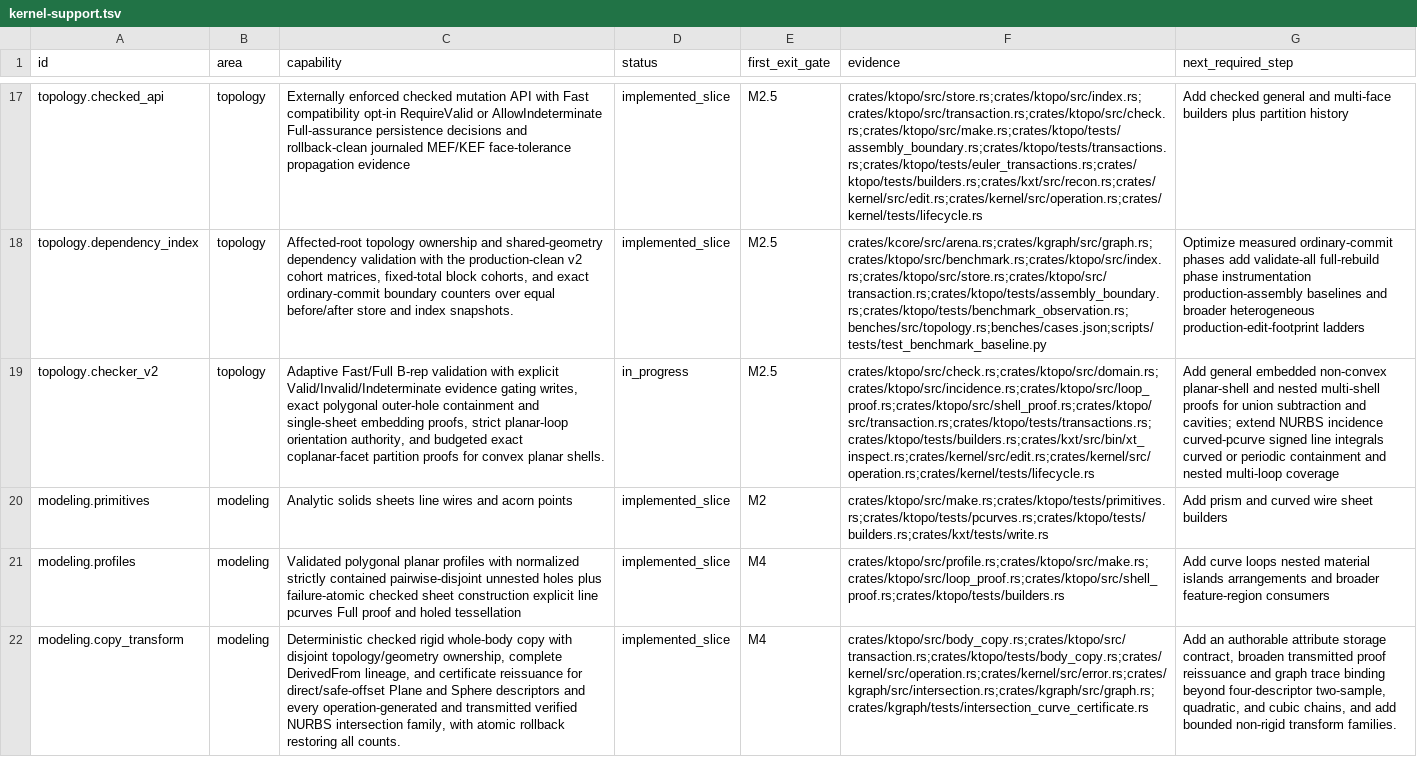
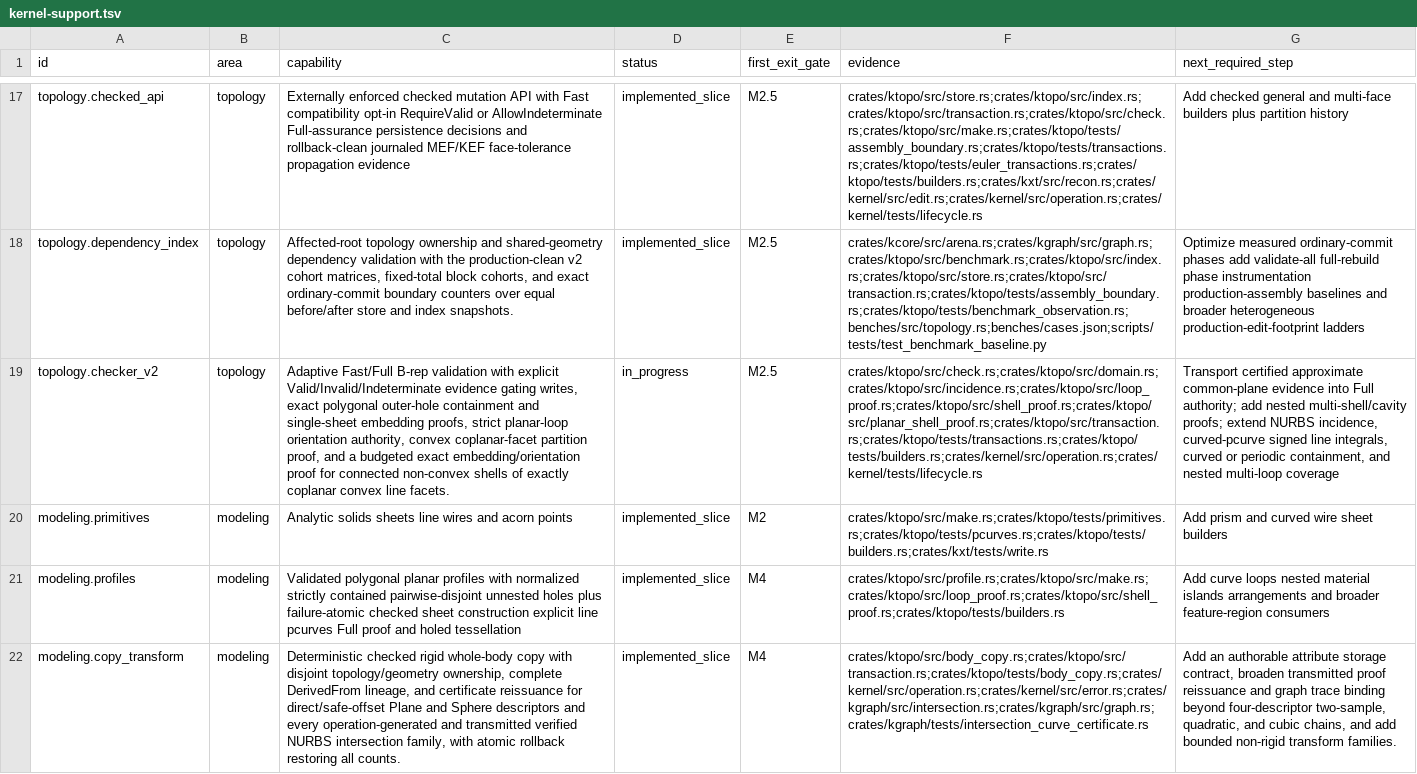
Before and after one commit to josephbajor/geocore, a TSV file: docs/kernel-support.tsv, drawn as a sheet; only a part is shown, gaps mark what is left out; the diff covers the shown part only; the diff names each change by its address in the sheet, - before the commit and + after, or states it on an @@ line.

Commit message:
Record the internal Boolean pipeline checkpoint
Update the queue, roadmap, and ledger to distinguish the Full-valid internal intersection path from union/subtraction candidates that still require transported source-plane and realization evidence. Keep facade, cavity/multishell, and licensed-host validation as explicit remaining work.

```diff
--- a/docs/kernel-support.tsv
+++ b/docs/kernel-support.tsv
-C19 (capability): …orientation authority, and budgeted exact coplanar-facet partition proofs for convex planar shells.
+C19 (capability): …orientation authority, convex coplanar-facet partition proof, and a budgeted exact embedding/orientation proof for connected non-convex shells of exactly coplanar convex line facets.
-F19 (evidence): crates/ktopo/src/check.rs;crates/ktopo/src/domain.rs;crates/ktopo/src/incidence.rs;crates/ktopo/src/loop_proof.rs;crates/ktopo/src/shell_proof.rs;crates/ktopo/src/transaction.rs;crates/ktopo/tests/transactions.rs;crates/ktopo/tests/builders.rs;crates/kxt/src/bin/xt_inspect.rs;crates/kernel/src/edit.rs;crates/kernel/src/operation.rs;crates/kernel/tests/lifecycle.rs
+F19 (evidence): crates/ktopo/src/check.rs;crates/ktopo/src/domain.rs;crates/ktopo/src/incidence.rs;crates/ktopo/src/loop_proof.rs;crates/ktopo/src/shell_proof.rs;crates/ktopo/src/planar_shell_proof.rs;crates/ktopo/src/transaction.rs;crates/ktopo/tests/transactions.rs;crates/ktopo/tests/builders.rs;crates/kernel/src/operation.rs;crates/kernel/tests/lifecycle.rs
-G19 (next_required_step): Add general embedded non-convex planar-shell and nested multi-shell proofs for union subtraction and cavities; extend NURBS incidence curved-pcurve signed line integrals curved or periodic containment and nested…
+G19 (next_required_step): Transport certified approximate common-plane evidence into Full authority; add nested multi-shell/cavity proofs; extend NURBS incidence, curved-pcurve signed line integrals, curved or periodic containment, and nested…
```
Also changed, not shown: 3 edited cells elsewhere in this file, 2 other files.
